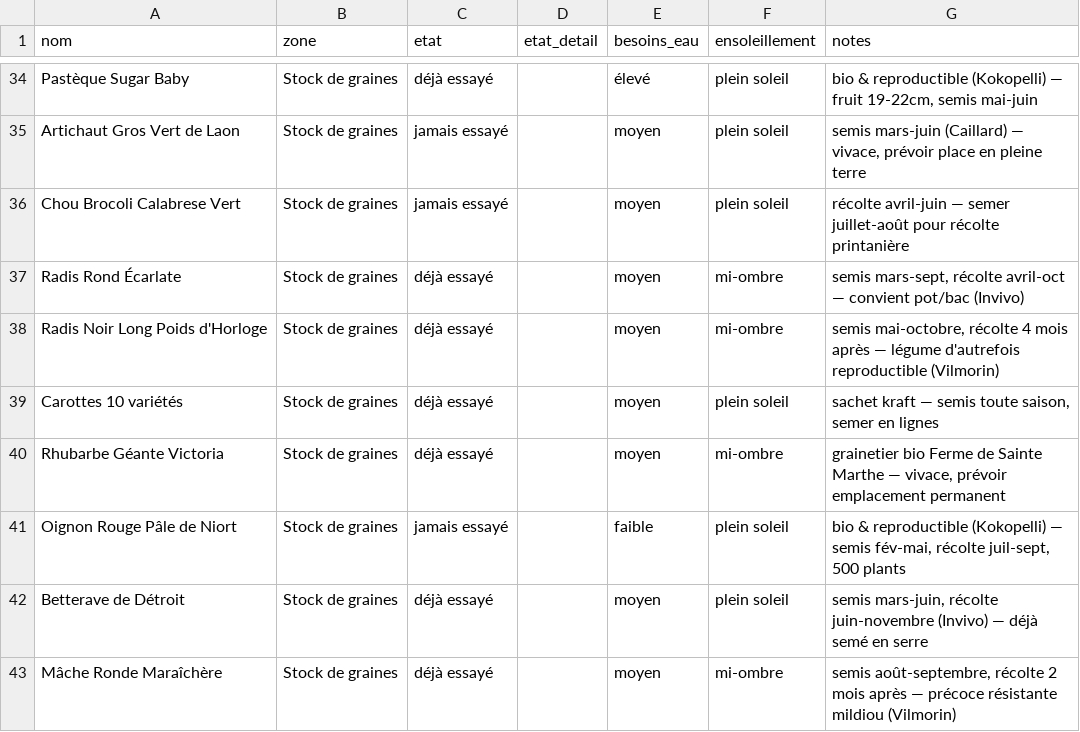
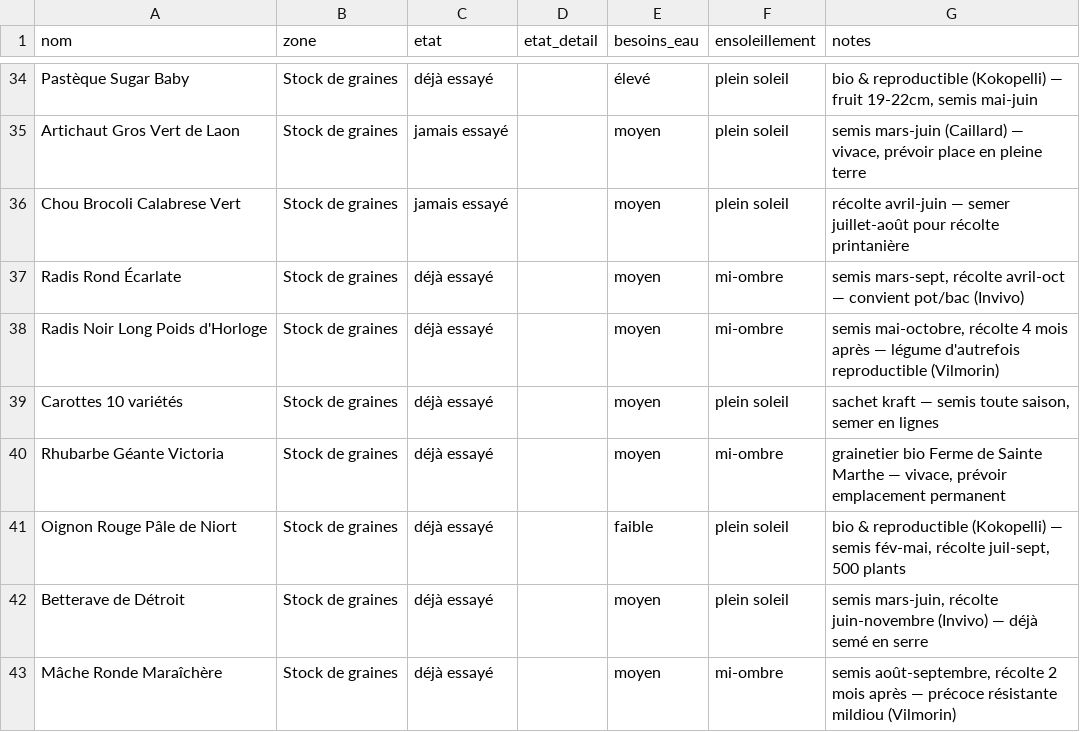
Before and after one commit to leblanctiphaine-px/Jardin, a CSV file: plantes.csv, drawn as a sheet; only a part is shown, gaps mark what is left out.

Commit message:
Plantes : modifier Oignon Rouge Pâle de Niort

```diff
--- a/plantes.csv
+++ b/plantes.csv
@@ -40,3 +40,3 @@ Carottes 10 variétés,Stock de graines,déjà essayé,,moyen,plein soleil,"sach
 Rhubarbe Géante Victoria,Stock de graines,déjà essayé,,moyen,mi-ombre,"grainetier bio Ferme de Sainte Marthe — vivace, prévoir emplacement permanent"
-Oignon Rouge Pâle de Niort,Stock de graines,jamais essayé,,faible,plein soleil,"bio & reproductible (Kokopelli) — semis fév-mai, récolte juil-sept, 500 plants"
+Oignon Rouge Pâle de Niort,Stock de graines,déjà essayé,,faible,plein soleil,"bio & reproductible (Kokopelli) — semis fév-mai, récolte juil-sept, 500 plants"
 Betterave de Détroit,Stock de graines,déjà essayé,,moyen,plein soleil,"semis mars-juin, récolte juin-novembre (Invivo) — déjà semé en serre"
```
